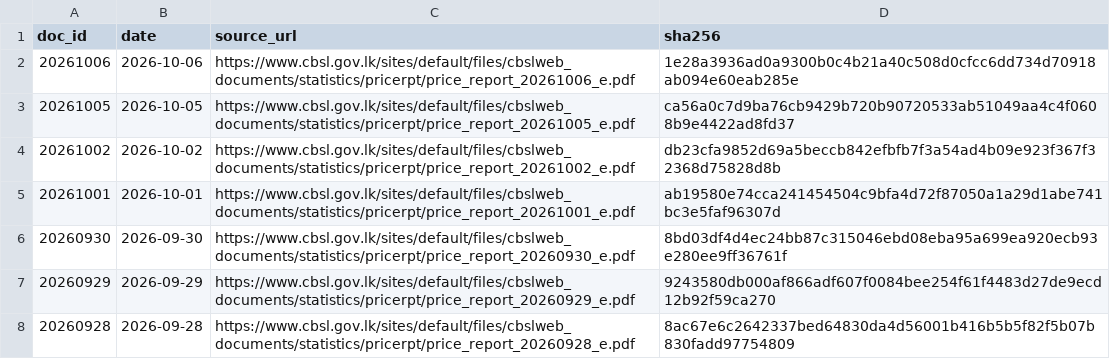
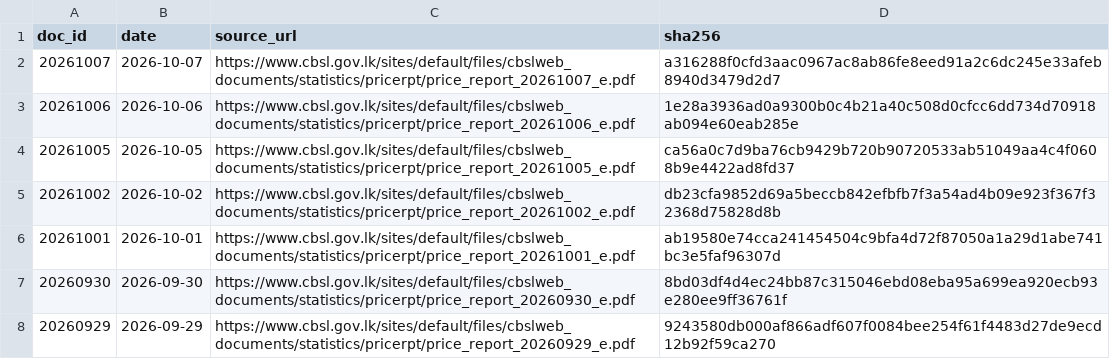
Before and after one commit to zr101/srilanka-data, a TSV file: data/cbsl_price_report/docs_all.tsv, drawn as a sheet; only a part is shown; the shorter side is filled out with more unchanged rows.

```diff
--- a/data/cbsl_price_report/docs_all.tsv
+++ b/data/cbsl_price_report/docs_all.tsv
@@ -1,2 +1,3 @@
 doc_id	date	source_url	sha256
+20261007	2026-10-07	https://www.cbsl.gov.lk/sites/default/files/cbslweb_documents/statistics/pricerpt/price_report_20261007_e.pdf	a316288f0cfd3aac0967ac8ab86fe8eed91a2c6dc245e33afeb8940d3479d2d7
 20261006	2026-10-06	https://www.cbsl.gov.lk/sites/default/files/cbslweb_documents/statistics/pricerpt/price_report_20261006_e.pdf	1e28a3936ad0a9300b0c4b21a40c508d0cfcc6dd734d70918ab094e60eab285e
```
Also changed, not shown: data/cbsl_price_report/docs_last100.tsv, 5 other files.
